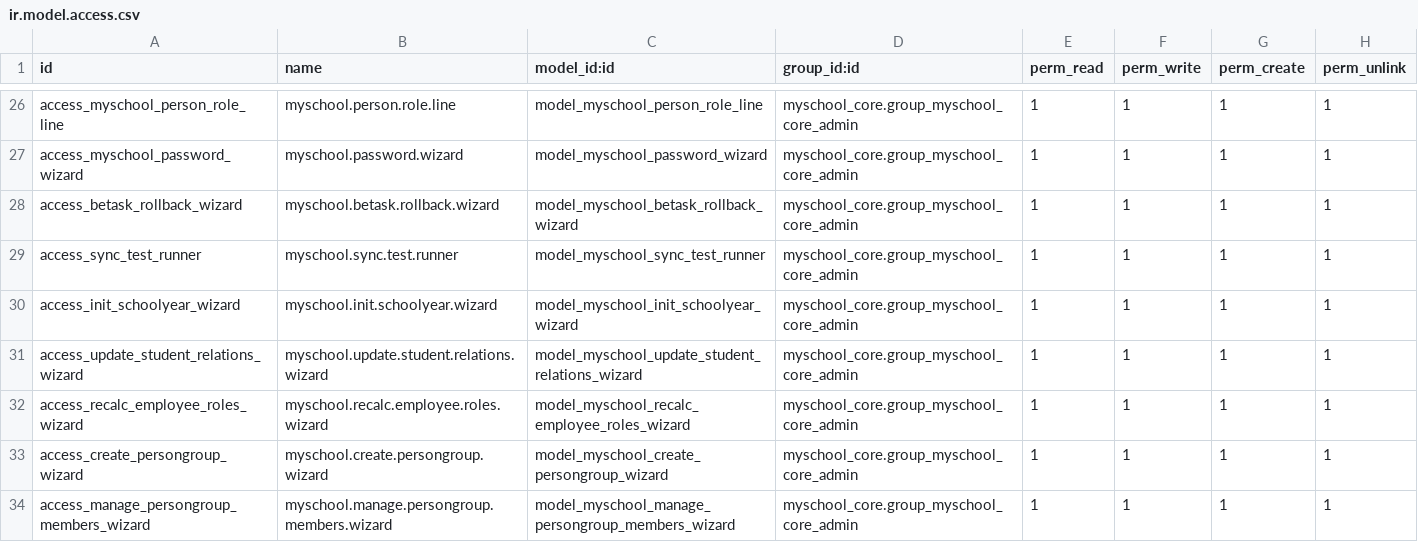
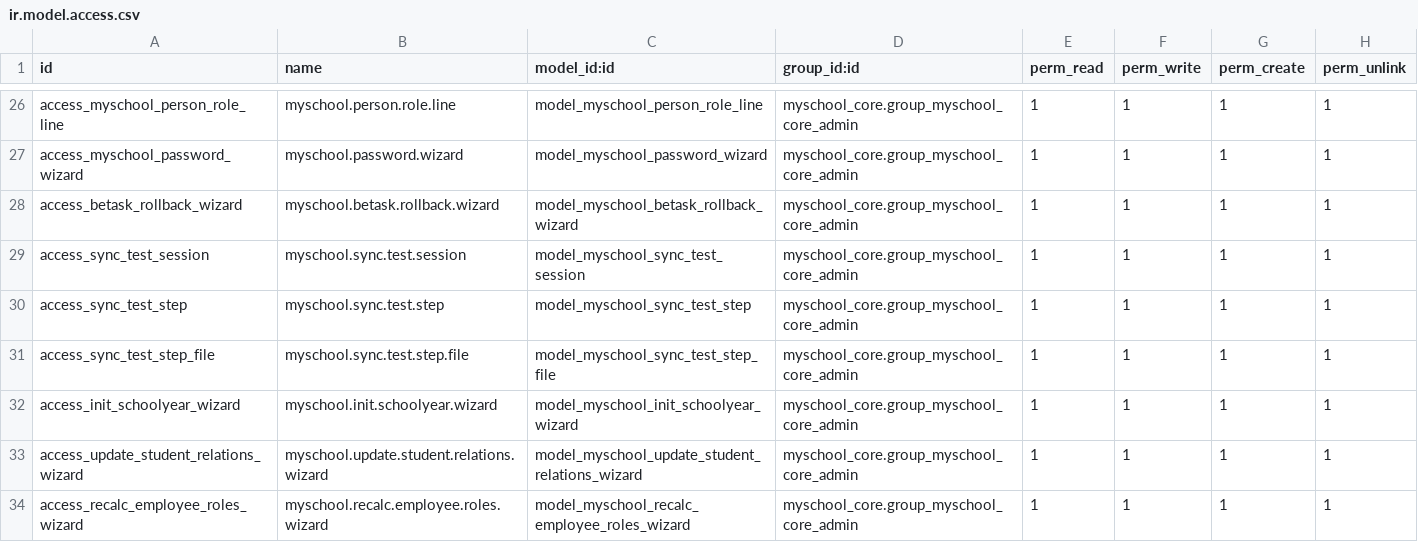
Before and after one commit to ictolvpbe/MySchool_addons, a CSV file: myschool_admin/security/ir.model.access.csv, drawn as a sheet; only a part is shown, gaps mark what is left out; the shorter side is filled out with more unchanged rows.

Commit message:
myschool- testrunner informatsync

```diff
--- a/myschool_admin/security/ir.model.access.csv
+++ b/myschool_admin/security/ir.model.access.csv
@@ -28,3 +28,5 @@ access_myschool_password_wizard,myschool.password.wizard,model_myschool_password
 access_betask_rollback_wizard,myschool.betask.rollback.wizard,model_myschool_betask_rollback_wizard,myschool_core.group_myschool_core_admin,1,1,1,1
-access_sync_test_runner,myschool.sync.test.runner,model_myschool_sync_test_runner,myschool_core.group_myschool_core_admin,1,1,1,1
+access_sync_test_session,myschool.sync.test.session,model_myschool_sync_test_session,myschool_core.group_myschool_core_admin,1,1,1,1
+access_sync_test_step,myschool.sync.test.step,model_myschool_sync_test_step,myschool_core.group_myschool_core_admin,1,1,1,1
+access_sync_test_step_file,myschool.sync.test.step.file,model_myschool_sync_test_step_file,myschool_core.group_myschool_core_admin,1,1,1,1
 access_init_schoolyear_wizard,myschool.init.schoolyear.wizard,model_myschool_init_schoolyear_wizard,myschool_core.group_myschool_core_admin,1,1,1,1
```
Also changed, not shown: 4 other files.
